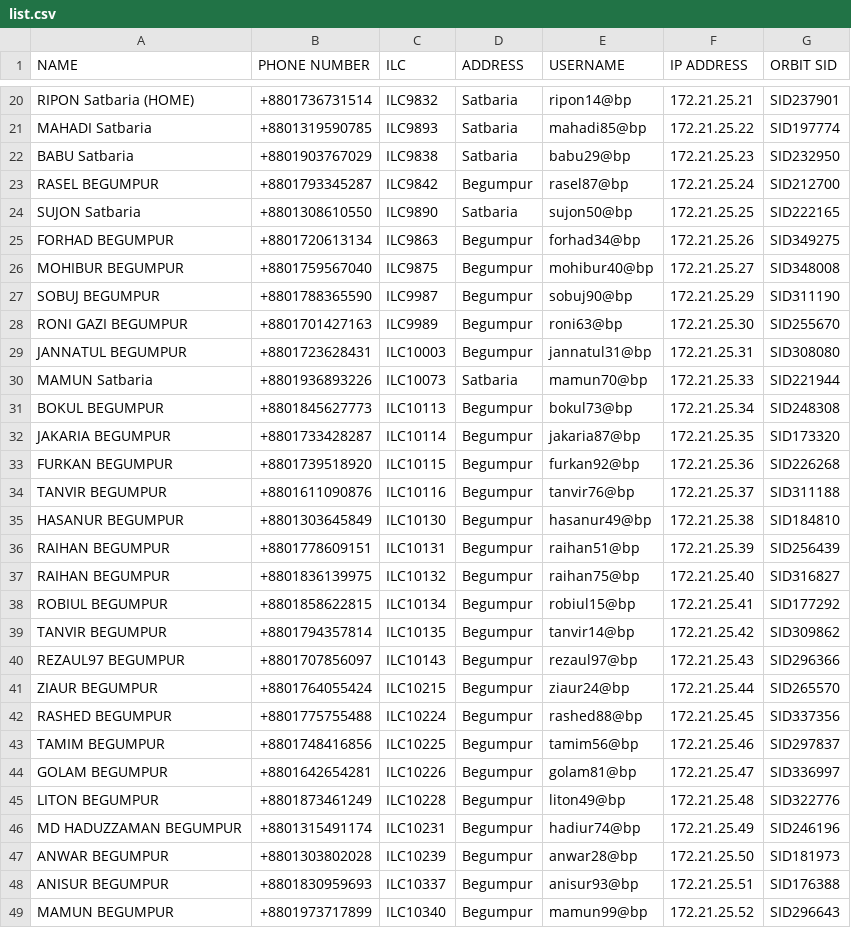
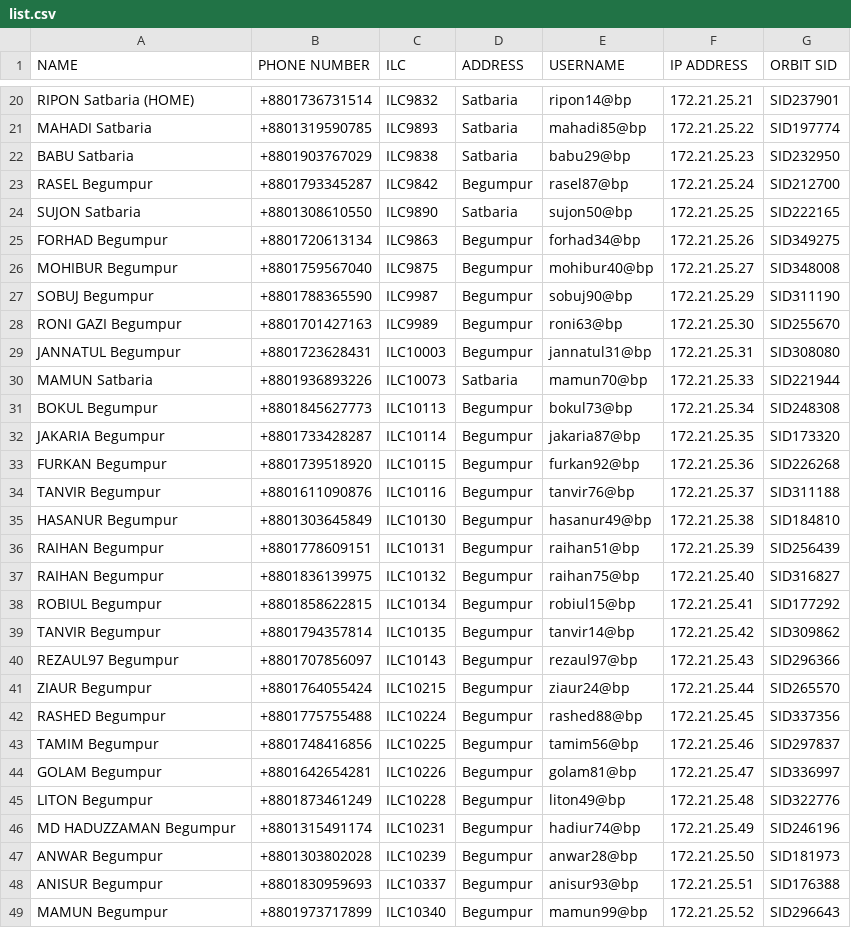
Before and after one commit to masud673/masud, a CSV file: list.csv, drawn as a sheet; only a part is shown, gaps mark what is left out; the diff covers the shown part only.

Commit message:
list.csv

```diff
--- a/list.csv
+++ b/list.csv
@@ -22,28 +22,28 @@ MAHADI Satbaria,+8801319590785,ILC9893,Satbaria,mahadi85@bp,172.21.25.22,SID1977
 BABU Satbaria,+8801903767029,ILC9838,Satbaria,babu29@bp,172.21.25.23,SID232950
-RASEL BEGUMPUR,+8801793345287,ILC9842,Begumpur,rasel87@bp,172.21.25.24,SID212700
+RASEL Begumpur,+8801793345287,ILC9842,Begumpur,rasel87@bp,172.21.25.24,SID212700
 SUJON Satbaria,+8801308610550,ILC9890,Satbaria,sujon50@bp,172.21.25.25,SID222165
-FORHAD BEGUMPUR,+8801720613134,ILC9863,Begumpur,forhad34@bp,172.21.25.26,SID349275
-MOHIBUR BEGUMPUR,+8801759567040,ILC9875,Begumpur,mohibur40@bp,172.21.25.27,SID348008
-SOBUJ BEGUMPUR,+8801788365590,ILC9987,Begumpur,sobuj90@bp,172.21.25.29,SID311190
-RONI GAZI BEGUMPUR,+8801701427163,ILC9989,Begumpur,roni63@bp,172.21.25.30,SID255670
-JANNATUL BEGUMPUR,+8801723628431,ILC10003,Begumpur,jannatul31@bp,172.21.25.31,SID308080
+FORHAD Begumpur,+8801720613134,ILC9863,Begumpur,forhad34@bp,172.21.25.26,SID349275
+MOHIBUR Begumpur,+8801759567040,ILC9875,Begumpur,mohibur40@bp,172.21.25.27,SID348008
+SOBUJ Begumpur,+8801788365590,ILC9987,Begumpur,sobuj90@bp,172.21.25.29,SID311190
+RONI GAZI Begumpur,+8801701427163,ILC9989,Begumpur,roni63@bp,172.21.25.30,SID255670
+JANNATUL Begumpur,+8801723628431,ILC10003,Begumpur,jannatul31@bp,172.21.25.31,SID308080
 MAMUN Satbaria,+8801936893226,ILC10073,Satbaria,mamun70@bp,172.21.25.33,SID221944
-BOKUL BEGUMPUR,+8801845627773,ILC10113,Begumpur,bokul73@bp,172.21.25.34,SID248308
-JAKARIA BEGUMPUR,+8801733428287,ILC10114,Begumpur,jakaria87@bp,172.21.25.35,SID173320
-FURKAN BEGUMPUR,+8801739518920,ILC10115,Begumpur,furkan92@bp,172.21.25.36,SID226268
-TANVIR BEGUMPUR,+8801611090876,ILC10116,Begumpur,tanvir76@bp,172.21.25.37,SID311188
-HASANUR BEGUMPUR,+8801303645849,ILC10130,Begumpur,hasanur49@bp,172.21.25.38,SID184810
-RAIHAN BEGUMPUR,+8801778609151,ILC10131,Begumpur,raihan51@bp,172.21.25.39,SID256439
-RAIHAN BEGUMPUR,+8801836139975,ILC10132,Begumpur,raihan75@bp,172.21.25.40,SID316827
-ROBIUL BEGUMPUR,+8801858622815,ILC10134,Begumpur,robiul15@bp,172.21.25.41,SID177292
-TANVIR BEGUMPUR,+8801794357814,ILC10135,Begumpur,tanvir14@bp,172.21.25.42,SID309862
-REZAUL97 BEGUMPUR,+8801707856097,ILC10143,Begumpur,rezaul97@bp,172.21.25.43,SID296366
-ZIAUR BEGUMPUR,+8801764055424,ILC10215,Begumpur,ziaur24@bp,172.21.25.44,SID265570
-RASHED BEGUMPUR,+8801775755488,ILC10224,Begumpur,rashed88@bp,172.21.25.45,SID337356
-TAMIM BEGUMPUR,+8801748416856,ILC10225,Begumpur,tamim56@bp,172.21.25.46,SID297837
-GOLAM BEGUMPUR,+8801642654281,ILC10226,Begumpur,golam81@bp,172.21.25.47,SID336997
-LITON BEGUMPUR,+8801873461249,ILC10228,Begumpur,liton49@bp,172.21.25.48,SID322776
-MD HADUZZAMAN BEGUMPUR,+8801315491174,ILC10231,Begumpur,hadiur74@bp,172.21.25.49,SID246196
-ANWAR BEGUMPUR,+8801303802028,ILC10239,Begumpur,anwar28@bp,172.21.25.50,SID181973
-ANISUR BEGUMPUR,+8801830959693,ILC10337,Begumpur,anisur93@bp,172.21.25.51,SID176388
-MAMUN BEGUMPUR,+8801973717899,ILC10340,Begumpur,mamun99@bp,172.21.25.52,SID296643
+BOKUL Begumpur,+8801845627773,ILC10113,Begumpur,bokul73@bp,172.21.25.34,SID248308
+JAKARIA Begumpur,+8801733428287,ILC10114,Begumpur,jakaria87@bp,172.21.25.35,SID173320
+FURKAN Begumpur,+8801739518920,ILC10115,Begumpur,furkan92@bp,172.21.25.36,SID226268
+TANVIR Begumpur,+8801611090876,ILC10116,Begumpur,tanvir76@bp,172.21.25.37,SID311188
+HASANUR Begumpur,+8801303645849,ILC10130,Begumpur,hasanur49@bp,172.21.25.38,SID184810
+RAIHAN Begumpur,+8801778609151,ILC10131,Begumpur,raihan51@bp,172.21.25.39,SID256439
+RAIHAN Begumpur,+8801836139975,ILC10132,Begumpur,raihan75@bp,172.21.25.40,SID316827
+ROBIUL Begumpur,+8801858622815,ILC10134,Begumpur,robiul15@bp,172.21.25.41,SID177292
+TANVIR Begumpur,+8801794357814,ILC10135,Begumpur,tanvir14@bp,172.21.25.42,SID309862
+REZAUL97 Begumpur,+8801707856097,ILC10143,Begumpur,rezaul97@bp,172.21.25.43,SID296366
+ZIAUR Begumpur,+8801764055424,ILC10215,Begumpur,ziaur24@bp,172.21.25.44,SID265570
+RASHED Begumpur,+8801775755488,ILC10224,Begumpur,rashed88@bp,172.21.25.45,SID337356
+TAMIM Begumpur,+8801748416856,ILC10225,Begumpur,tamim56@bp,172.21.25.46,SID297837
+GOLAM Begumpur,+8801642654281,ILC10226,Begumpur,golam81@bp,172.21.25.47,SID336997
+LITON Begumpur,+8801873461249,ILC10228,Begumpur,liton49@bp,172.21.25.48,SID322776
+MD HADUZZAMAN Begumpur,+8801315491174,ILC10231,Begumpur,hadiur74@bp,172.21.25.49,SID246196
+ANWAR Begumpur,+8801303802028,ILC10239,Begumpur,anwar28@bp,172.21.25.50,SID181973
+ANISUR Begumpur,+8801830959693,ILC10337,Begumpur,anisur93@bp,172.21.25.51,SID176388
+MAMUN Begumpur,+8801973717899,ILC10340,Begumpur,mamun99@bp,172.21.25.52,SID296643
```
Also changed, not shown: 26 edited cells elsewhere in this file.
